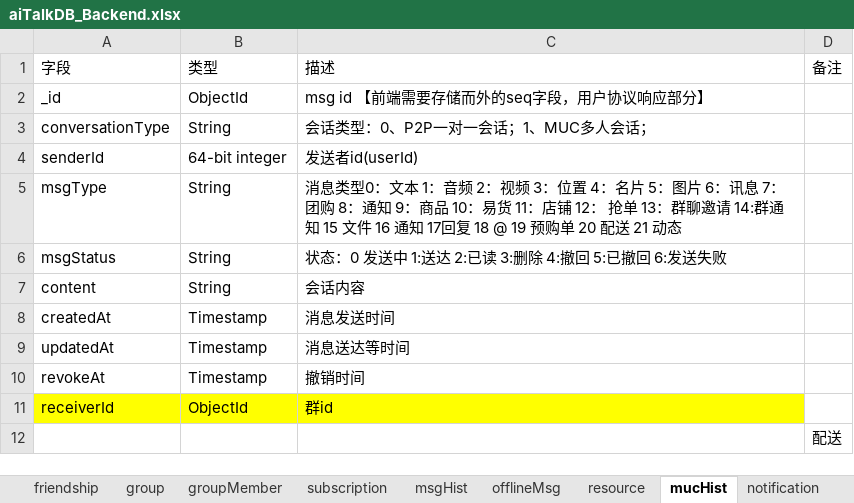
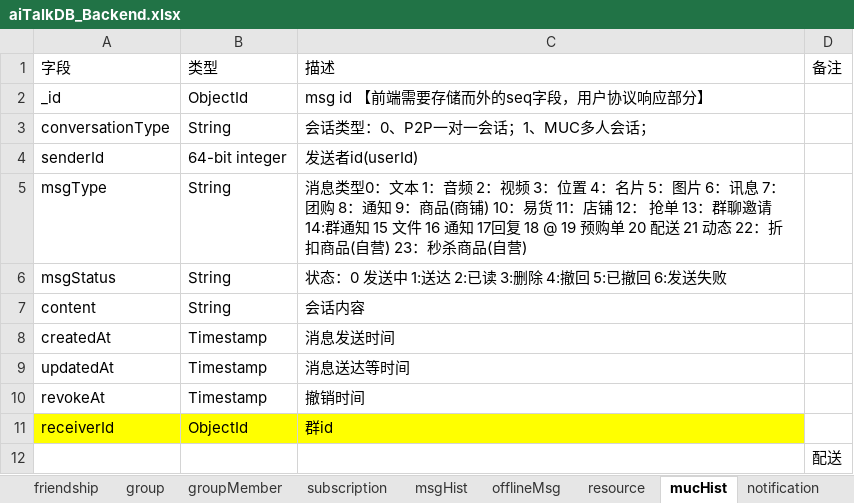
Before and after one commit to chenqingze/laoke, an Excel workbook: doc/db/aiTalkDB_Backend.xlsx, sheet mucHist, drawn as a sheet; values as stored, in another font and other column widths than the file's, no borders; the diff names each change by its address in the sheet, - before the commit and + after, or states it on an @@ line.

```diff
--- a/doc/db/aiTalkDB_Backend.xlsx (sheet mucHist)
+++ b/doc/db/aiTalkDB_Backend.xlsx (sheet mucHist)
-C5 (描述): …9：商品 10：易货 11：店铺 12： 抢单 13：群聊邀请 14:群通知 15 文件 16 通知 17回复 18 @ 19 预购单 20 配送 21 动态
+C5 (描述): …9：商品(商铺) 10：易货 11：店铺 12： 抢单 13：群聊邀请 14:群通知 15 文件 16 通知 17回复 18 @ 19 预购单 20 配送 21 动态 22：折扣商品(自营) 23：秒杀商品(自营)
```
Also changed, not shown: charts or pictures, 1 other file.
